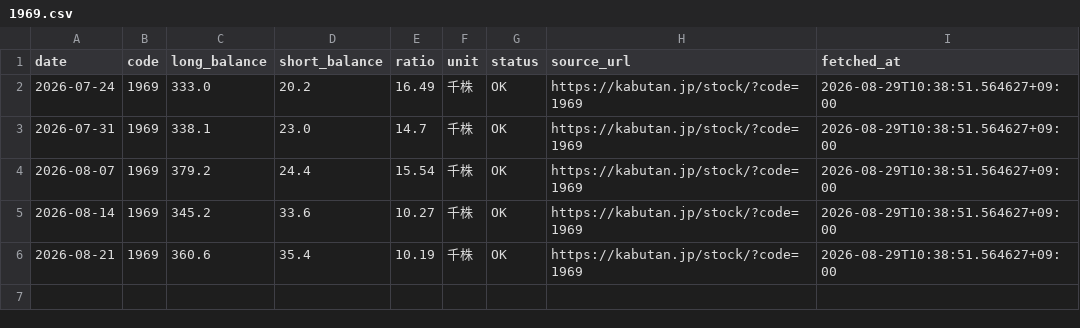
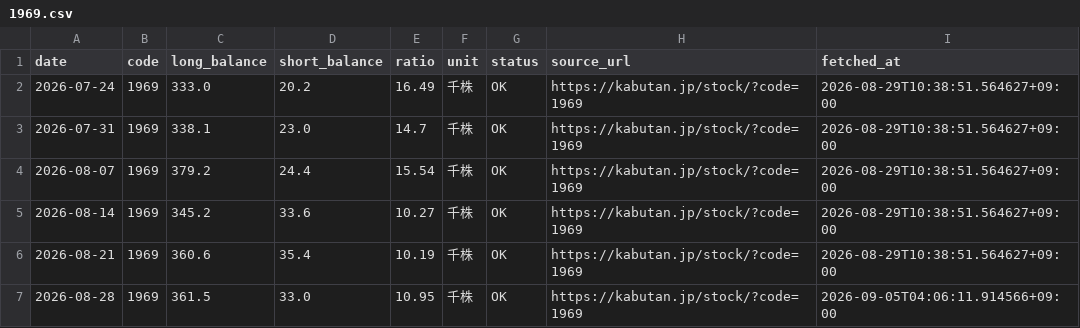
Before and after one commit to scioltoharumi/kabu-ledger, a CSV file: data/margin/1969.csv, drawn as a sheet.

```diff
--- a/data/margin/1969.csv
+++ b/data/margin/1969.csv
@@ -6 +6,2 @@ date,code,long_balance,short_balance,ratio,unit,status,source_url,fetched_at
 2026-08-21,1969,360.6,35.4,10.19,千株,OK,https://kabutan.jp/stock/?code=1969,2026-08-29T10:38:51.564627+09:00
+2026-08-28,1969,361.5,33.0,10.95,千株,OK,https://kabutan.jp/stock/?code=1969,2026-09-05T04:06:11.914566+09:00
```
Also changed, not shown: data/indices/growth250.csv, data/indices/topix.csv, 17 other files.
